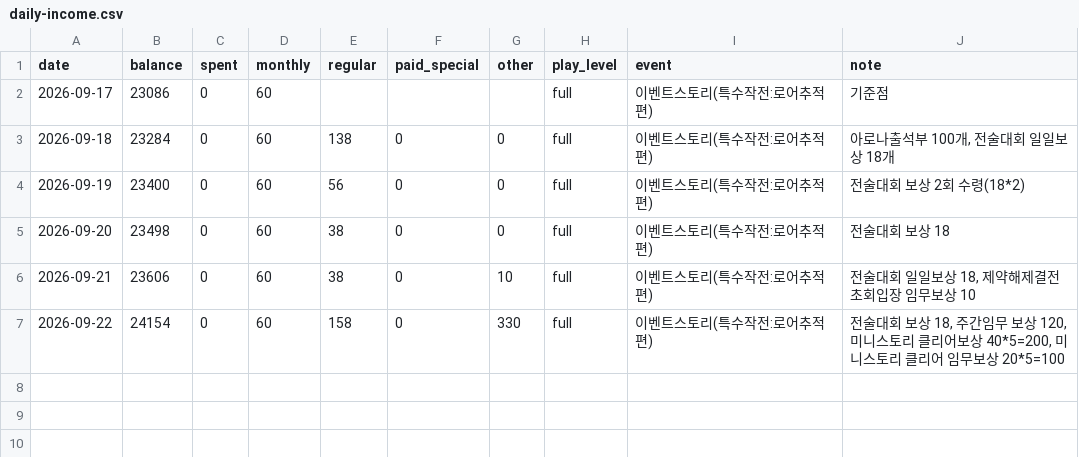
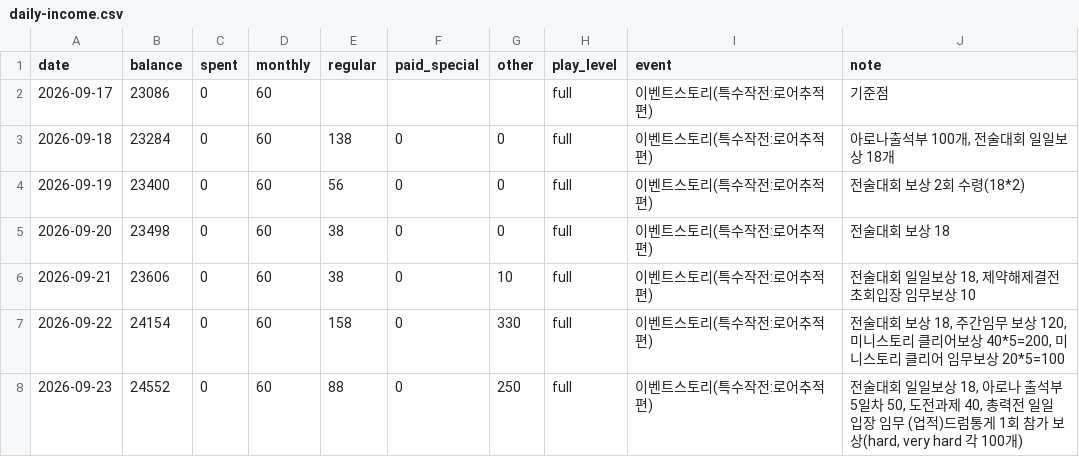
Before and after one commit to SHIKA-gfx/vanitas, a CSV file: logs/daily-income.csv, drawn as a sheet; the diff names each change by its address in the sheet, - before the commit and + after, or states it on an @@ line.

Commit message:
log: 2026-09-23

```diff
--- a/logs/daily-income.csv
+++ b/logs/daily-income.csv
+row 8: 2026-09-23 | 24552 | 0 | 60 | 88 | 0 | 250 | full | 이벤트스토리(특수작전:로어추적 편) | 전술대회 일일보상 18, 아로나 출석부 5일차 50, 도전과제 40, 총력전 일일 입장 임무 (업적)드럼통게 1회 참가 보상(hard, very hard 각 100개)
```
